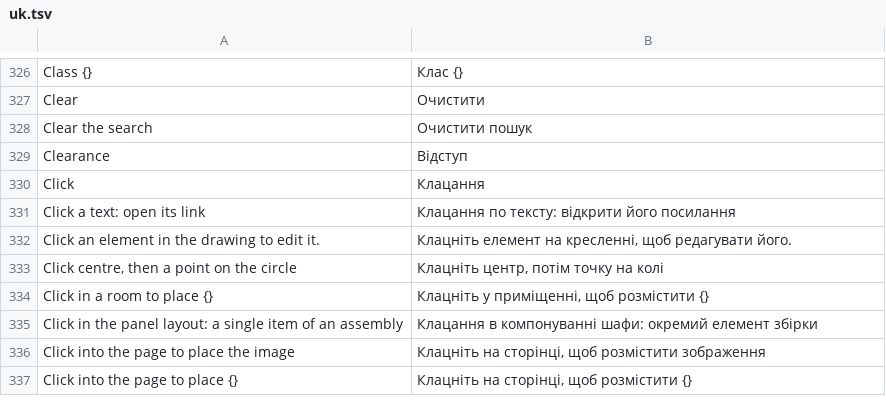
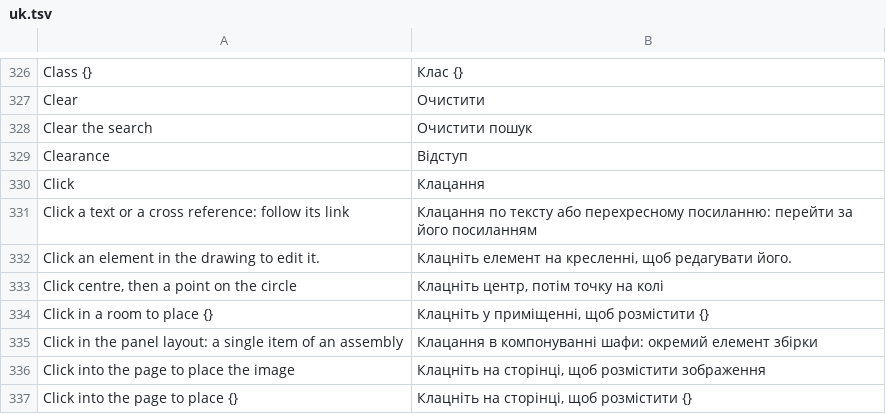
Before and after one commit to Zantobix/OpenECraft, a TSV file: crates/openecraft-i18n/src/catalog/editor/uk.tsv, drawn as a sheet; only a part is shown, gaps mark what is left out; removed rows and columns are numbered as before the commit, all else as after; the diff names each change by its address in the sheet, - before the commit and + after, or states it on an @@ line.

```diff
--- a/crates/openecraft-i18n/src/catalog/editor/uk.tsv
+++ b/crates/openecraft-i18n/src/catalog/editor/uk.tsv
-row 331: Click a text: open its link | Клацання по тексту: відкрити його посилання
+row 331: Click a text or a cross reference: follow its link | Клацання по тексту або перехресному посиланню: перейти за його посиланням
```
Also changed, not shown: crates/openecraft-i18n/src/catalog/editor/it.tsv, crates/openecraft-i18n/src/catalog/editor/pt.tsv, 37 other files.
